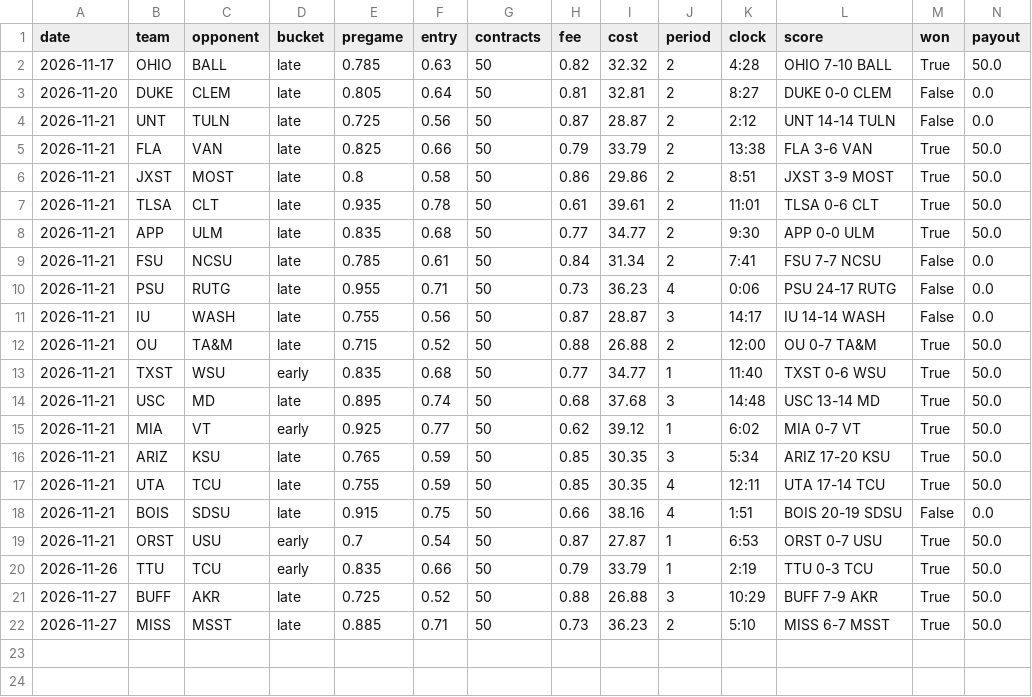
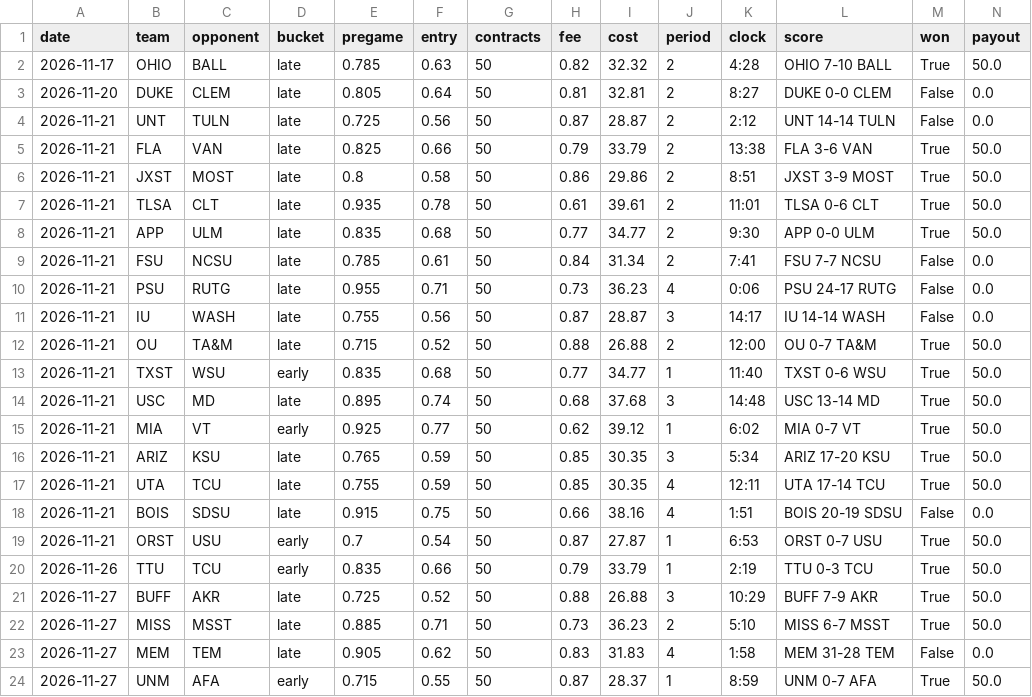
Before and after one commit to glimpse149/kalshi-sports-dip, a CSV file: data/trades_ncaaf.csv, drawn as a sheet; only a part is shown; rows hold the shown columns only; the diff names each change by its address in the sheet, - before the commit and + after, or states it on an @@ line.

Commit message:
live run ncaaf 2026-11-28

```diff
--- a/data/trades_ncaaf.csv
+++ b/data/trades_ncaaf.csv
+row 23: 2026-11-27 | MEM | TEM | late | 0.905 | 0.62 | 50 | 0.83 | 31.83 | 4 | 1:58 | MEM 31-28 TEM | False | 0.0
+row 24: 2026-11-27 | UNM | AFA | early | 0.715 | 0.55 | 50 | 0.87 | 28.37 | 1 | 8:59 | UNM 0-7 AFA | True | 50.0
```
Also changed, not shown: 1 other file.
